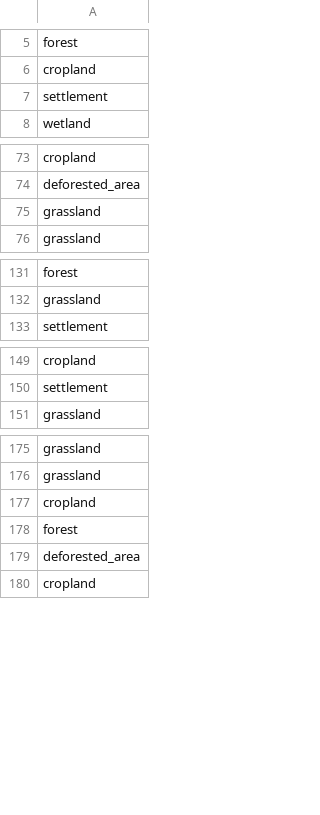
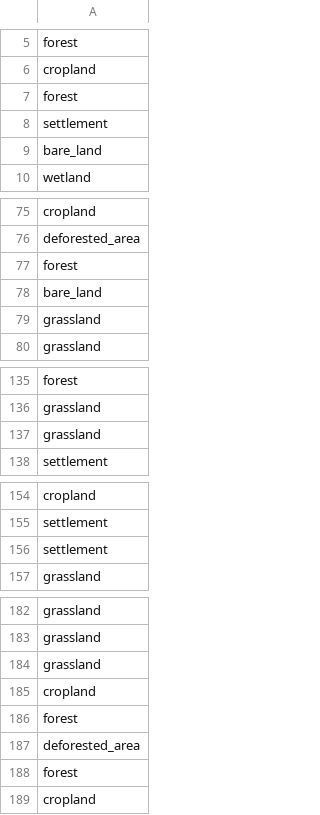
Before and after one commit to lateriteperu/ra-dashboard, a CSV file: gps_raw.csv, drawn as a sheet; only a part is shown, gaps mark what is left out; the diff covers the shown part only.

```diff
--- a/gps_raw.csv
+++ b/gps_raw.csv
@@ -6,3 +6,5 @@ forest
 cropland
+forest
 settlement
+bare_land
 wetland
@@ -74,2 +76,4 @@ cropland
 deforested_area
+forest
+bare_land
 grassland
@@ -132,2 +136,3 @@ forest
 grassland
+grassland
 settlement
@@ -150,2 +155,3 @@ cropland
 settlement
+settlement
 grassland
@@ -176,2 +183,3 @@ grassland
 grassland
+grassland
 cropland
@@ -179,2 +187,3 @@ forest
 deforested_area
+forest
 cropland
```
Also changed, not shown: 3 added rows elsewhere in this file, Raw_data.csv, 2 other files.
